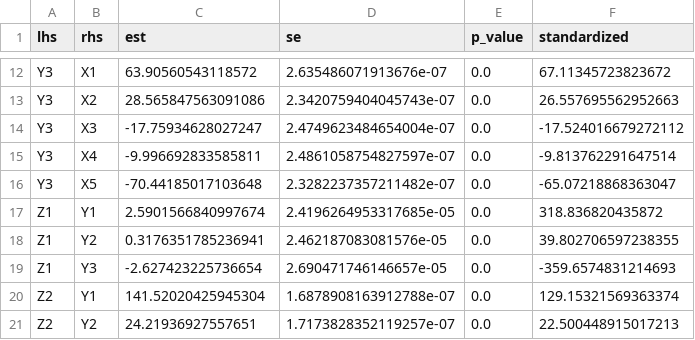
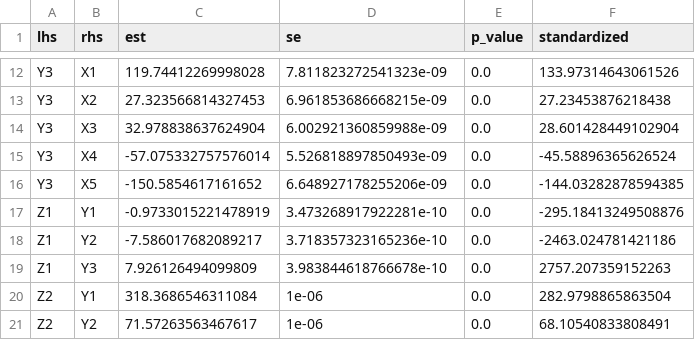
Before and after one commit to muhammadbanna271-crypto/Skripsi, a CSV file: backend/apps/survey_analysis/outputs/cfa/path_coefficients.csv, drawn as a sheet; only a part is shown, gaps mark what is left out; the diff covers the shown part only; the diff names each change by its address in the sheet, - before the commit and + after, or states it on an @@ line.

```diff
--- a/backend/apps/survey_analysis/outputs/cfa/path_coefficients.csv
+++ b/backend/apps/survey_analysis/outputs/cfa/path_coefficients.csv
-C12 (est): 63.90560543118572
+C12 (est): 119.74412269998028
-D12 (se): 2.635486071913676e-07
+D12 (se): 7.811823272541323e-09
-F12 (standardized): 67.11345723823672
+F12 (standardized): 133.97314643061526
-C13 (est): 28.565847563091086
+C13 (est): 27.323566814327453
-D13 (se): 2.3420759404045743e-07
+D13 (se): 6.961853686668215e-09
-F13 (standardized): 26.557695562952663
+F13 (standardized): 27.23453876218438
-C14 (est): -17.75934628027247
+C14 (est): 32.978838637624904
-D14 (se): 2.4749623484654004e-07
+D14 (se): 6.002921360859988e-09
-F14 (standardized): -17.524016679272112
+F14 (standardized): 28.601428449102904
-C15 (est): -9.996692833585811
+C15 (est): -57.075332757576014
-D15 (se): 2.4861058754827597e-07
+D15 (se): 5.526818897850493e-09
-F15 (standardized): -9.813762291647514
+F15 (standardized): -45.58896365626524
-C16 (est): -70.44185017103648
+C16 (est): -150.5854617161652
-D16 (se): 2.3282237357211482e-07
+D16 (se): 6.648927178255206e-09
-F16 (standardized): -65.07218868363047
+F16 (standardized): -144.03282878594385
-C17 (est): 2.5901566840997674
+C17 (est): -0.9733015221478919
-D17 (se): 2.4196264953317685e-05
+D17 (se): 3.473268917922281e-10
-F17 (standardized): 318.836820435872
+F17 (standardized): -295.18413249508876
-C18 (est): 0.3176351785236941
+C18 (est): -7.586017682089217
-D18 (se): 2.462187083081576e-05
+D18 (se): 3.718357323165236e-10
-F18 (standardized): 39.802706597238355
+F18 (standardized): -2463.024781421186
-C19 (est): -2.627423225736654
+C19 (est): 7.926126494099809
-D19 (se): 2.690471746146657e-05
+D19 (se): 3.983844618766678e-10
-F19 (standardized): -359.6574831214693
+F19 (standardized): 2757.207359152263
-C20 (est): 141.52020425945304
+C20 (est): 318.3686546311084
-D20 (se): 1.6878908163912788e-07
+D20 (se): 1e-06
-F20 (standardized): 129.15321569363374
+F20 (standardized): 282.9798865863504
-C21 (est): 24.21936927557651
+C21 (est): 71.57263563467617
-D21 (se): 1.7173828352119257e-07
+D21 (se): 1e-06
-F21 (standardized): 22.500448915017213
+F21 (standardized): 68.10540833808491
```
Also changed, not shown: 42 edited cells elsewhere in this file, backend/apps/survey_analysis/outputs/cfa/direct_effects.csv, backend/apps/survey_analysis/outputs/cfa/factor_loadings.csv, 7 other files.
